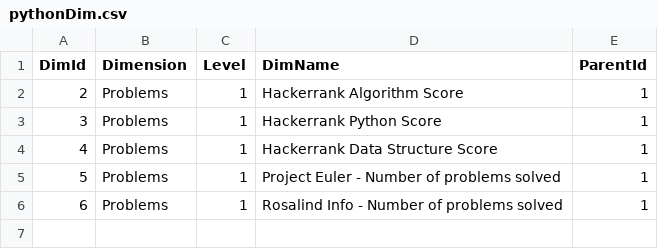
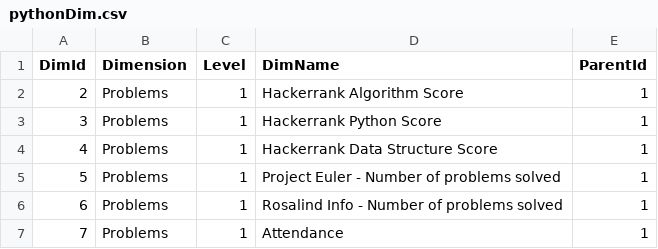
Before and after one commit to nandini8/awsdjango, a CSV file: data/pythonDim.csv, drawn as a sheet; the diff names each change by its address in the sheet, - before the commit and + after, or states it on an @@ line.

Commit message:
Attendance initiated

```diff
--- a/data/pythonDim.csv
+++ b/data/pythonDim.csv
+row 7: 7 | Problems | 1 | Attendance | 1
```
Also changed, not shown: 3 other files.
